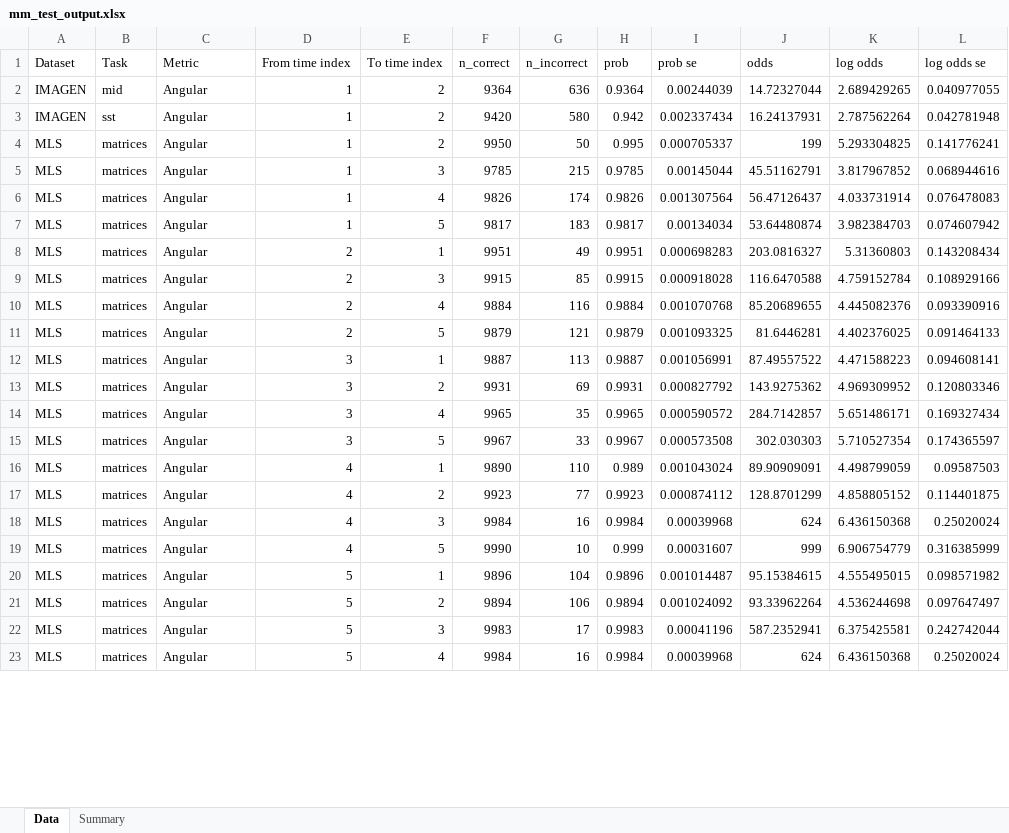
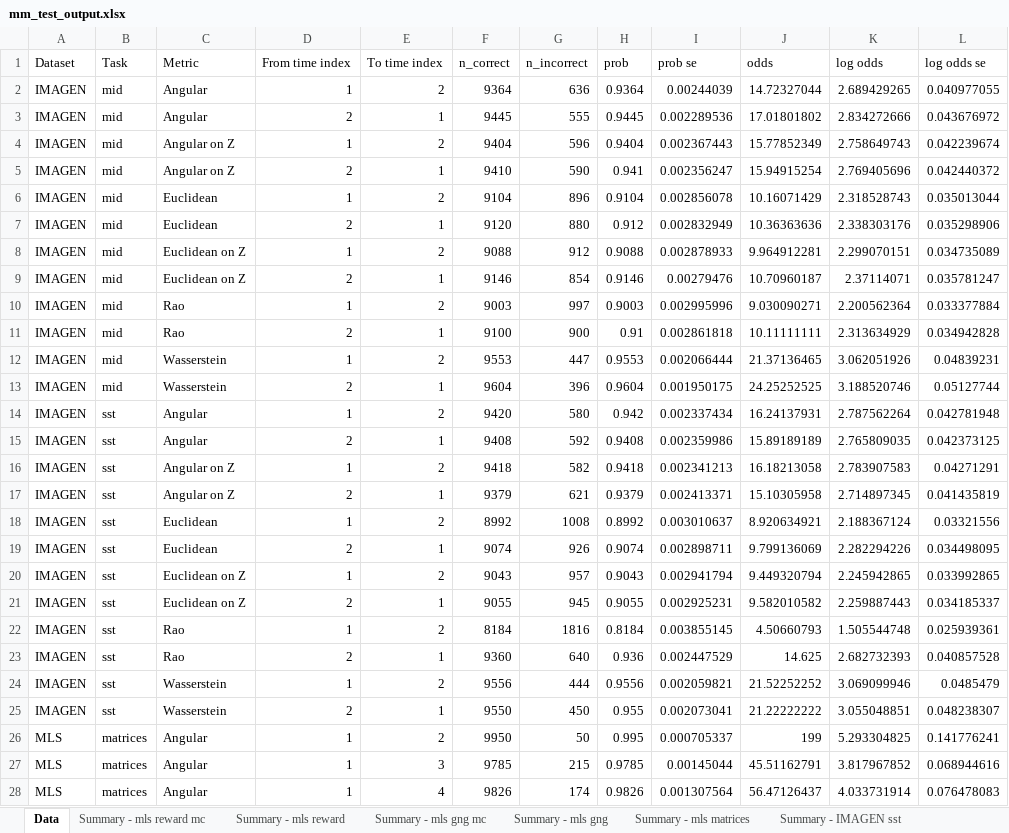
Before and after one commit to misterriley/matrix-metrics, an Excel workbook: mm_test_output.xlsx, sheet Data, drawn as a sheet; only a part is shown; the shorter side is filled out with more unchanged rows; values as stored, in another font and other column widths than the file's, no borders; the diff covers the shown part only; the diff names each change by its address in the sheet, - before the commit and + after, or states it on an @@ line.

Commit message:
syncing data

```diff
--- a/mm_test_output.xlsx (sheet Data)
+++ b/mm_test_output.xlsx (sheet Data)
+sheet tab: Summary - mls reward mc
+sheet tab: Summary - mls reward
+sheet tab: Summary - mls gng mc
+sheet tab: Summary - mls gng
+sheet tab: Summary - mls matrices
+sheet tab: Summary - IMAGEN sst
+row 3: IMAGEN | mid | Angular | 2 | 1 | 9445 | 555 | 0.9445 | 0.002289536 | 17.01801802 | 2.834272666 | 0.043676972
@@ row 68 moved to row 4: IMAGEN @@
+row 5: IMAGEN | mid | Angular on Z | 2 | 1 | 9410 | 590 | 0.941 | 0.002356247 | 15.94915254 | 2.769405696 | 0.042440372
@@ row 134 moved to row 6: IMAGEN @@
+row 7: IMAGEN | mid | Euclidean | 2 | 1 | 9120 | 880 | 0.912 | 0.002832949 | 10.36363636 | 2.338303176 | 0.035298906
@@ row 200 moved to row 8: IMAGEN @@
+row 9: IMAGEN | mid | Euclidean on Z | 2 | 1 | 9146 | 854 | 0.9146 | 0.00279476 | 10.70960187 | 2.37114071 | 0.035781247
@@ row 266 moved to row 10: IMAGEN @@
+row 11: IMAGEN | mid | Rao | 2 | 1 | 9100 | 900 | 0.91 | 0.002861818 | 10.11111111 | 2.313634929 | 0.034942828
@@ row 332 moved to row 12: IMAGEN @@
+row 13: IMAGEN | mid | Wasserstein | 2 | 1 | 9604 | 396 | 0.9604 | 0.001950175 | 24.25252525 | 3.188520746 | 0.05127744
+row 15: IMAGEN | sst | Angular | 2 | 1 | 9408 | 592 | 0.9408 | 0.002359986 | 15.89189189 | 2.765809035 | 0.042373125
@@ row 69 moved to row 16: IMAGEN @@
+row 17: IMAGEN | sst | Angular on Z | 2 | 1 | 9379 | 621 | 0.9379 | 0.002413371 | 15.10305958 | 2.714897345 | 0.041435819
@@ row 135 moved to row 18: IMAGEN @@
+row 19: IMAGEN | sst | Euclidean | 2 | 1 | 9074 | 926 | 0.9074 | 0.002898711 | 9.799136069 | 2.282294226 | 0.034498095
@@ row 201 moved to row 20: IMAGEN @@
+row 21: IMAGEN | sst | Euclidean on Z | 2 | 1 | 9055 | 945 | 0.9055 | 0.002925231 | 9.582010582 | 2.259887443 | 0.034185337
@@ row 267 moved to row 22: IMAGEN @@
+row 23: IMAGEN | sst | Rao | 2 | 1 | 9360 | 640 | 0.936 | 0.002447529 | 14.625 | 2.682732393 | 0.040857528
@@ row 333 moved to row 24: IMAGEN @@
+row 25: IMAGEN | sst | Wasserstein | 2 | 1 | 9550 | 450 | 0.955 | 0.002073041 | 21.22222222 | 3.055048851 | 0.048238307
```
Also changed, not shown: 224 moved rows elsewhere in this sheet, other sheet tabs, formulas that keep their value, charts or pictures, 3 other files.
